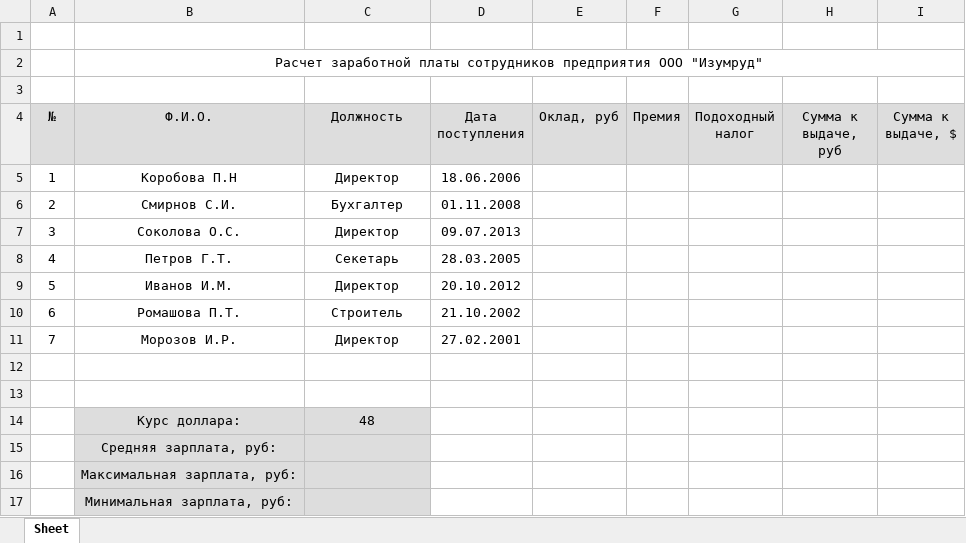
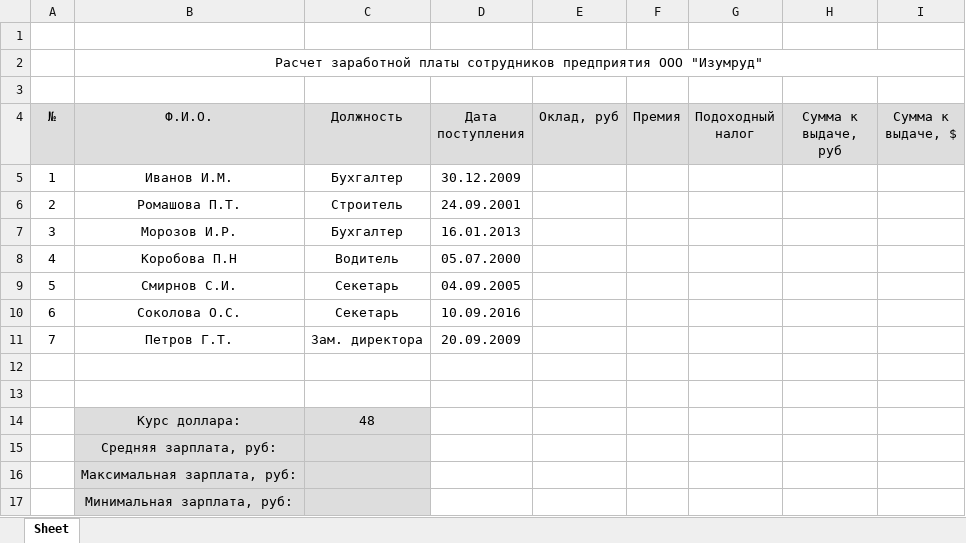
Before and after one commit to vesloguzov/xls-lab, an Excel workbook: lab1_template.xlsx, sheet Sheet, drawn as a sheet; values as stored, in another font and other column widths than the file's, no borders; removed rows and columns are numbered as before the commit, all else as after; the diff names each change by its address in the sheet, - before the commit and + after, or states it on an @@ line.

```diff
--- a/lab1_template.xlsx (sheet Sheet)
+++ b/lab1_template.xlsx (sheet Sheet)
+row 5: 1 | Иванов И.М. | Бухгалтер | 30.12.2009
+row 6: 2 | Ромашова П.Т. | Строитель | 24.09.2001
+row 7: 3 | Морозов И.Р. | Бухгалтер | 16.01.2013
-A8 (№): 1
+A8 (№): 4
-C8 (Должность): Директор
+C8 (Должность): Водитель
-D8 (Дата поступления): 18.06.2006
+D8 (Дата поступления): 05.07.2000
-A9 (№): 2
+A9 (№): 5
-C9 (Должность): Бухгалтер
+C9 (Должность): Секетарь
-D9 (Дата поступления): 01.11.2008
+D9 (Дата поступления): 04.09.2005
-A10 (№): 3
+A10 (№): 6
-C10 (Должность): Директор
+C10 (Должность): Секетарь
-D10 (Дата поступления): 09.07.2013
+D10 (Дата поступления): 10.09.2016
-A11 (№): 4
+A11 (№): 7
-C11 (Должность): Секетарь
+C11 (Должность): Зам. директора
-D11 (Дата поступления): 28.03.2005
+D11 (Дата поступления): 20.09.2009
-row 9: 5 | Иванов И.М. | Директор | 20.10.2012
-row 10: 6 | Ромашова П.Т. | Строитель | 21.10.2002
-row 11: 7 | Морозов И.Р. | Директор | 27.02.2001
```
Also changed, not shown: lab2_correct.xlsx, lab2_template.xlsx, 53 other files.
